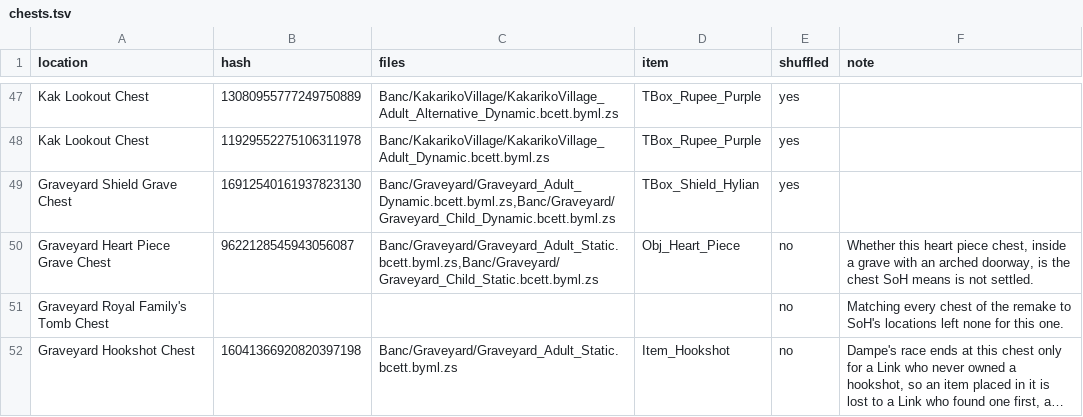
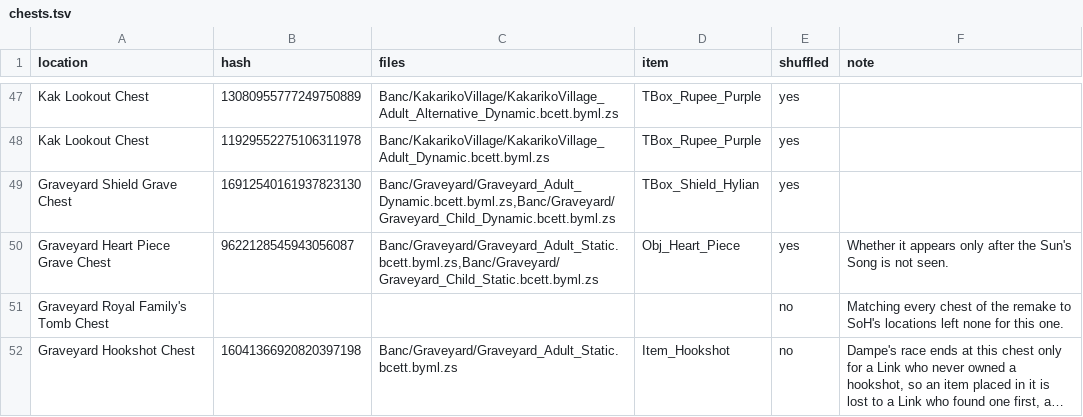
Before and after one commit to Kaepora-HQ/kaepora, a TSV file: remake/chests.tsv, drawn as a sheet; only a part is shown, gaps mark what is left out; long unchanged cells end in ….

Commit message:
feat: shuffle the Graveyard heart piece grave chest
A large heart piece chest (hash 9622128545943056087, in both the child
and the adult graveyard) stands on an underground altar inside a grave
(read from the data). Seen by the owner on 2026-11-18: it is the grave
at the far right of the top row, and the chest gave the heart piece.
That is where SoH's Heart Piece Grave lies, so the chest joins as
Graveyard Heart Piece Grave Chest, on SoH's rule: the grave's way in,
then the Sun's Song.

Not seen: whether the chest appears only after the Sun's Song, since
the save kept the complete game's graveyard. The rule keeps asking for
the song.

Of seeds 1 to 400, all 400 place an item differently, since the pool
grows, and all 400 generate. The shuffle holds 180 chests at 176
locations. The fixed seed's stored spoiler log and plan are
regenerated.

```diff
--- a/remake/chests.tsv
+++ b/remake/chests.tsv
@@ -49,3 +49,3 @@ Kak Lookout Chest	11929552275106311978	Banc/KakarikoVillage/KakarikoVillage_Adul
 Graveyard Shield Grave Chest	16912540161937823130	Banc/Graveyard/Graveyard_Adult_Dynamic.bcett.byml.zs,Banc/Graveyard/Graveyard_Child_Dynamic.bcett.byml.zs	TBox_Shield_Hylian	yes	
-Graveyard Heart Piece Grave Chest	9622128545943056087	Banc/Graveyard/Graveyard_Adult_Static.bcett.byml.zs,Banc/Graveyard/Graveyard_Child_Static.bcett.byml.zs	Obj_Heart_Piece	no	Whether this heart piece chest, inside a grave with an arched doorway, is the chest SoH means is not settled.
+Graveyard Heart Piece Grave Chest	9622128545943056087	Banc/Graveyard/Graveyard_Adult_Static.bcett.byml.zs,Banc/Graveyard/Graveyard_Child_Static.bcett.byml.zs	Obj_Heart_Piece	yes	Whether it appears only after the Sun's Song is not seen.
 Graveyard Royal Family's Tomb Chest				no	Matching every chest of the remake to SoH's locations left none for this one.
```
Also changed, not shown: 2 other files.
